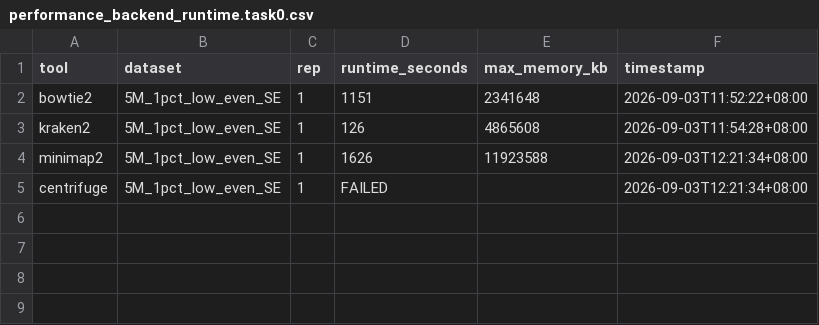
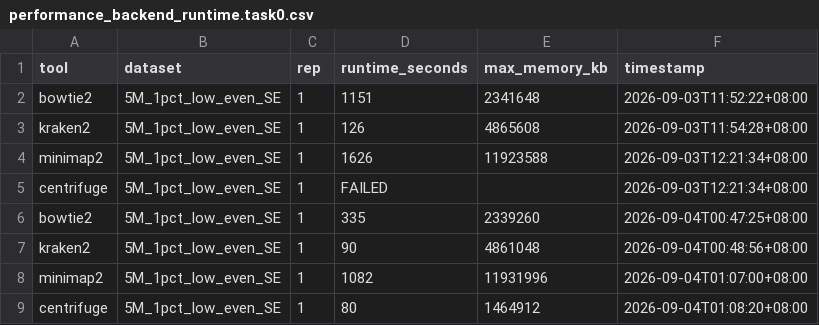
Before and after one commit to HuangShiLab/rustyclean-paper, a CSV file: runs/backend_runtime_v2/metrics/performance_backend_runtime.task0.csv, drawn as a sheet.

```diff
--- a/runs/backend_runtime_v2/metrics/performance_backend_runtime.task0.csv
+++ b/runs/backend_runtime_v2/metrics/performance_backend_runtime.task0.csv
@@ -5 +5,5 @@ minimap2,5M_1pct_low_even_SE,1,1626,11923588,2026-09-03T12:21:34+08:00
 centrifuge,5M_1pct_low_even_SE,1,FAILED,,2026-09-03T12:21:34+08:00
+bowtie2,5M_1pct_low_even_SE,1,335,2339260,2026-09-04T00:47:25+08:00
+kraken2,5M_1pct_low_even_SE,1,90,4861048,2026-09-04T00:48:56+08:00
+minimap2,5M_1pct_low_even_SE,1,1082,11931996,2026-09-04T01:07:00+08:00
+centrifuge,5M_1pct_low_even_SE,1,80,1464912,2026-09-04T01:08:20+08:00
```
Also changed, not shown: runs/backend_runtime_v2/metrics/performance_backend_runtime.task1.csv, runs/backend_runtime_v2/metrics/performance_backend_runtime.task2.csv, 6 other files.
